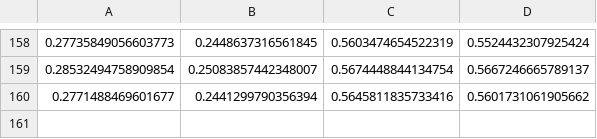
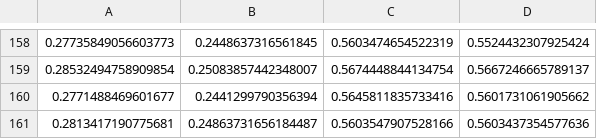
Before and after one commit to in-my-heart/Recommended_System_homework, a CSV file: LARA/data/result/test_result.csv, drawn as a sheet; only a part is shown, gaps mark what is left out; the diff names each change by its address in the sheet, - before the commit and + after, or states it on an @@ line.

```diff
--- a/LARA/data/result/test_result.csv
+++ b/LARA/data/result/test_result.csv
+row 161: 0.2813417190775681 | 0.24863731656184487 | 0.5603547907528166 | 0.5603437354577636
```
Also changed, not shown: 1 other file.
